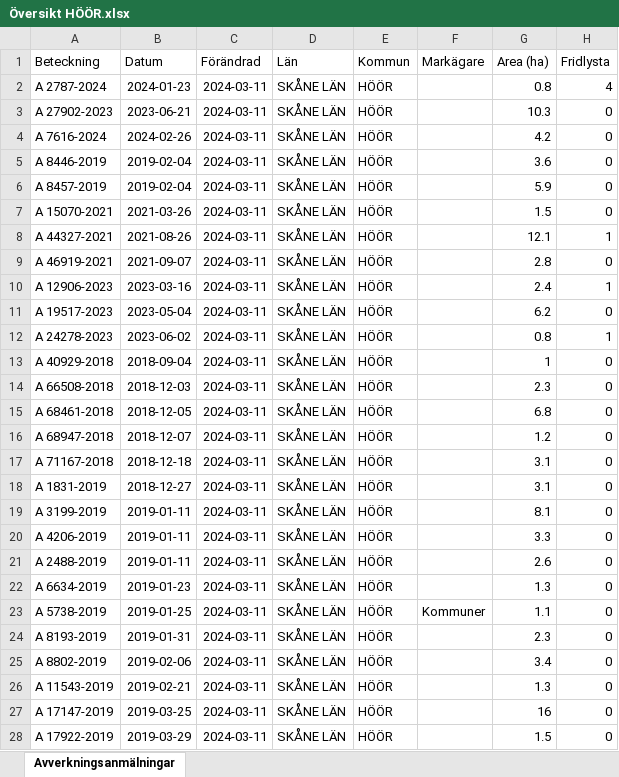
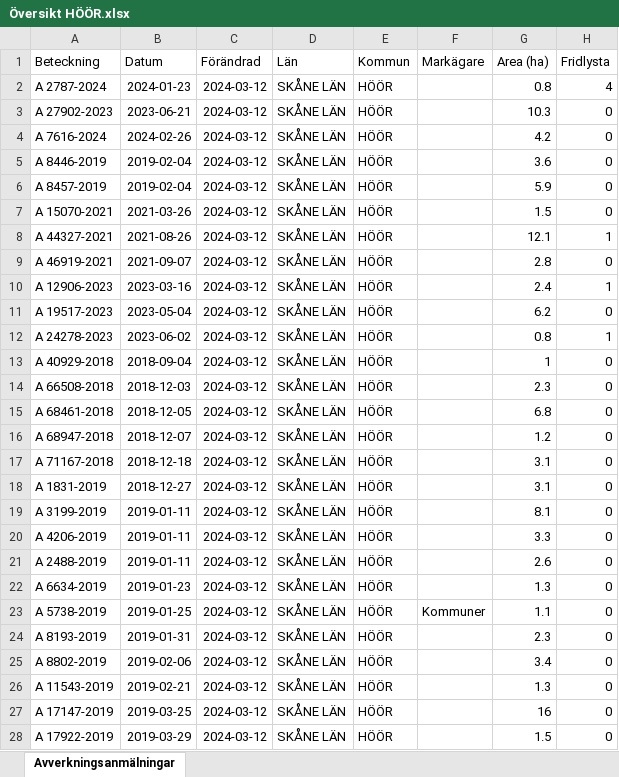
Before and after one commit to klasma/Logging_1267, an Excel workbook: Översikt HÖÖR.xlsx, sheet Avverkningsanmälningar, drawn as a sheet; only a part is shown; values as stored, in another font and other column widths than the file's, no borders; the diff covers the shown part only; the diff names each change by its address in the sheet, - before the commit and + after, or states it on an @@ line.

```diff
--- a/Översikt HÖÖR.xlsx (sheet Avverkningsanmälningar)
+++ b/Översikt HÖÖR.xlsx (sheet Avverkningsanmälningar)
-C2:C28 (Förändrad): 2024-03-11
+C2:C28 (Förändrad): 2024-03-12
```
Also changed, not shown: 1 added row, 1 removed row and 229 edited cells elsewhere in this sheet, artfynd/A 12906-2023 artfynd.xlsx, artfynd/A 15070-2021 artfynd.xlsx, 55 other files.
